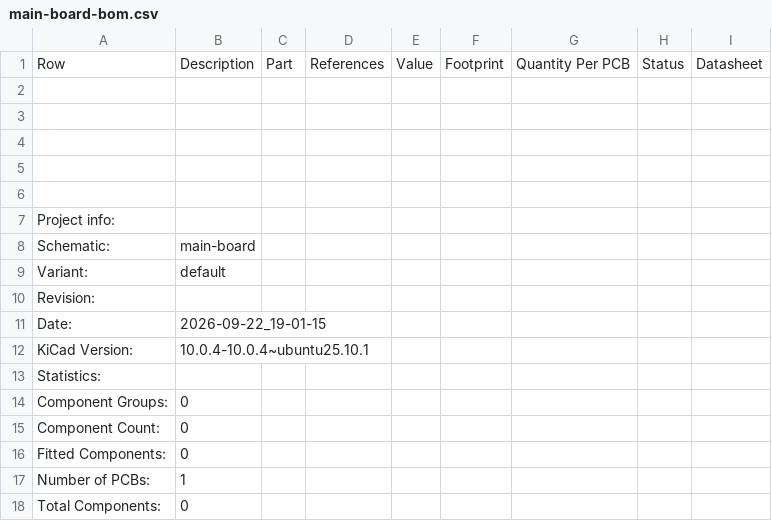
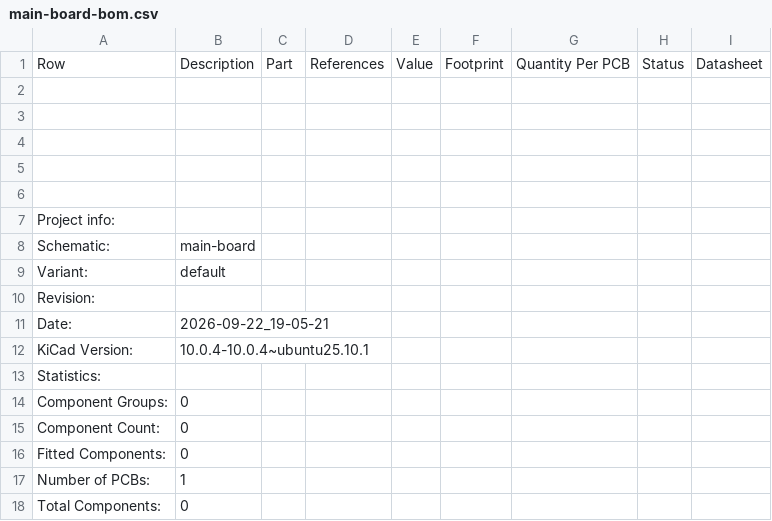
Before and after one commit to ordu1453/Perde, a CSV file: latest/fabrication/Fabrication/Assembly/main-board-bom.csv, drawn as a sheet.

```diff
--- a/latest/fabrication/Fabrication/Assembly/main-board-bom.csv
+++ b/latest/fabrication/Fabrication/Assembly/main-board-bom.csv
@@ -10,3 +10,3 @@ Variant:,default
 Revision:,
-Date:,2026-09-22_19-01-15
+Date:,2026-09-22_19-05-21
 KiCad Version:,10.0.4-10.0.4~ubuntu25.10.1
```
Also changed, not shown: 43 other files.
